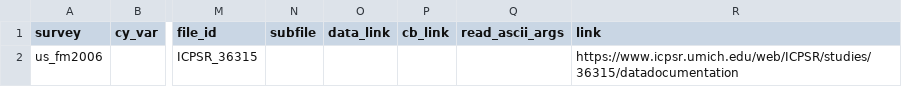
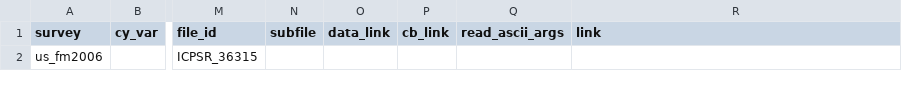
Before and after one commit to fsolt/DCPOtools, a CSV file: data-raw/survey_additions_us_fm2006.csv, drawn as a sheet; only a part is shown, gaps mark what is left out; the diff names each change by its address in the sheet, - before the commit and + after, or states it on an @@ line.

```diff
--- a/data-raw/survey_additions_us_fm2006.csv
+++ b/data-raw/survey_additions_us_fm2006.csv
-R2 (link): https://www.icpsr.umich.edu/web/ICPSR/studies/36315/datadocumentation
+R2 (link): (empty)
```
Also changed, not shown: data-raw/survey_additions_bes.csv.
